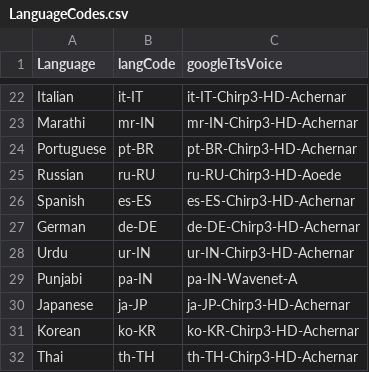
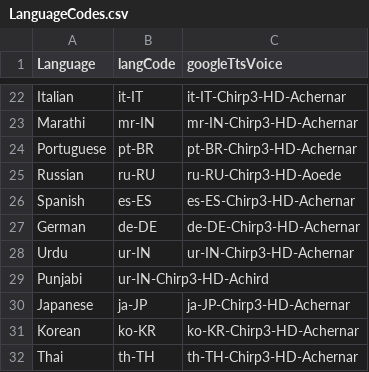
Before and after one commit to Papuang/linguil, a CSV file: public/data/LanguageCodes.csv, drawn as a sheet; only a part is shown, gaps mark what is left out.

Commit message:
Updated Punjabi language code

```diff
--- a/public/data/LanguageCodes.csv
+++ b/public/data/LanguageCodes.csv
@@ -28,3 +28,3 @@ German,de-DE,de-DE-Chirp3-HD-Achernar
 Urdu,ur-IN,ur-IN-Chirp3-HD-Achernar
-Punjabi,pa-IN,pa-IN-Wavenet-A
+Punjabi,ur-IN-Chirp3-HD-Achird
 Japanese,ja-JP,ja-JP-Chirp3-HD-Achernar
```
